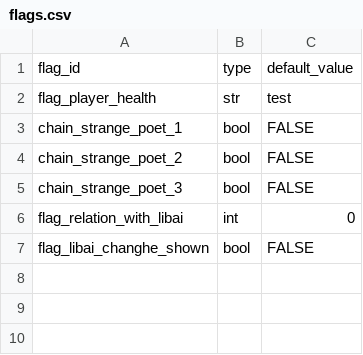
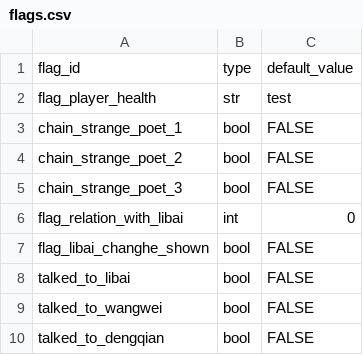
Before and after one commit to 67-68/poem_map_project, a CSV file: data/flags/flags.csv, drawn as a sheet; the diff names each change by its address in the sheet, - before the commit and + after, or states it on an @@ line.

```diff
--- a/data/flags/flags.csv
+++ b/data/flags/flags.csv
+row 8: talked_to_libai | bool | FALSE
+row 9: talked_to_wangwei | bool | FALSE
+row 10: talked_to_dengqian | bool | FALSE
```
Also changed, not shown: data/random_events/random_events.csv, 43 other files.
